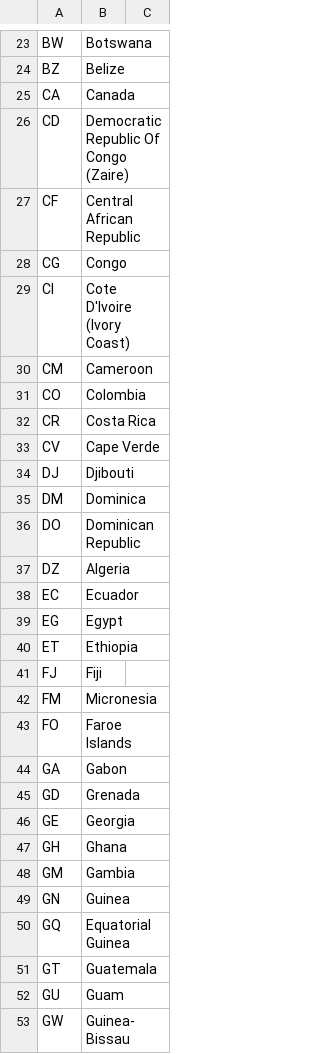
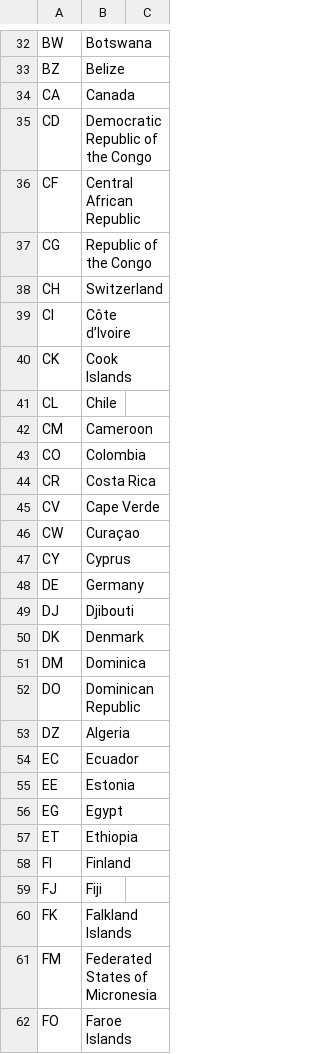
Before and after one commit to brightdata/answer-engines-country-codes, a CSV file: gemini_countries.csv, drawn as a sheet; only a part is shown, gaps mark what is left out; the shorter side is filled out with more unchanged rows; the diff covers the shown part only.

Commit message:
Update gemini_countries.csv

```diff
--- a/gemini_countries.csv
+++ b/gemini_countries.csv
@@ -25,6 +34,9 @@ BZ,Belize
 CA,Canada
-CD,Democratic Republic Of Congo (Zaire)
+CD,Democratic Republic of the Congo
 CF,Central African Republic
-CG,Congo
-CI,Cote D'Ivoire (Ivory Coast)
+CG,Republic of the Congo
+CH,Switzerland
+CI,Côte d’Ivoire
+CK,Cook Islands
+CL,Chile
 CM,Cameroon
@@ -33,3 +45,7 @@ CR,Costa Rica
 CV,Cape Verde
+CW,Curaçao
+CY,Cyprus
+DE,Germany
 DJ,Djibouti
+DK,Denmark
 DM,Dominica
@@ -38,6 +54,9 @@ DZ,Algeria
 EC,Ecuador
+EE,Estonia
 EG,Egypt
 ET,Ethiopia
+FI,Finland
 FJ,Fiji
-FM,Micronesia
+FK,Falkland Islands
+FM,Federated States of Micronesia
 FO,Faroe Islands
```
Also changed, not shown: 59 added rows, 3 removed rows and 11 edited cells elsewhere in this file.
